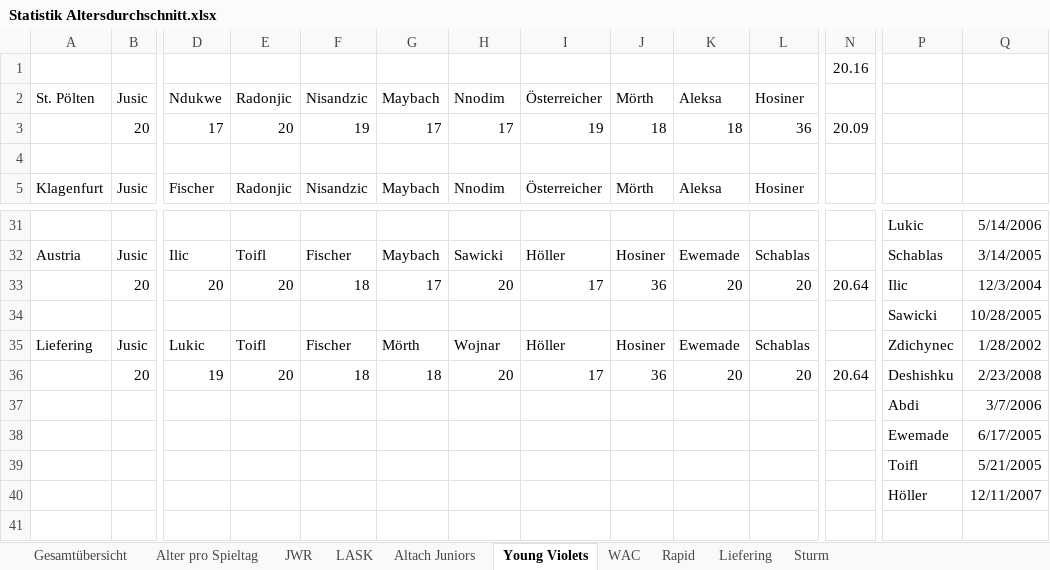
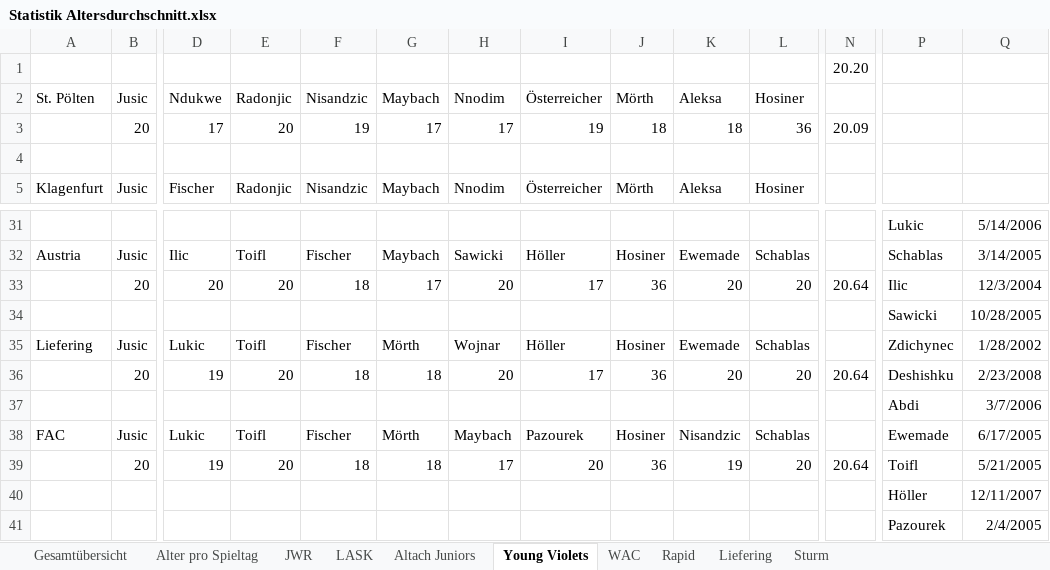
Before and after one commit to mariodemmelbauer/jwr-altersstatistik-dashboard, an Excel workbook: Statistik Altersdurchschnitt.xlsx, sheet Young Violets, drawn as a sheet; only a part is shown, gaps mark what is left out; values as stored, in another font and other column widths than the file's, no borders; charts and pictures not drawn; removed rows and columns are numbered as before the commit, all else as after; rows hold the shown columns only; the diff names each change by its address in the sheet, - before the commit and + after, or states it on an @@ line.

```diff
--- a/Statistik Altersdurchschnitt.xlsx (sheet Young Violets)
+++ b/Statistik Altersdurchschnitt.xlsx (sheet Young Violets)
-N1: 20.16
+N1: 20.20
-row 38:  |  |  |  |  |  |  |  |  |  |  |  | Ewemade | 6/17/2005
-row 39:  |  |  |  |  |  |  |  |  |  |  |  | Toifl | 5/21/2005
+row 38: FAC | Jusic | Lukic | Toifl | Fischer | Mörth | Maybach | Pazourek | Hosiner | Nisandzic | Schablas |  | Ewemade | 6/17/2005
+row 39:  | 20 | 19 | 20 | 18 | 18 | 17 | 20 | 36 | 19 | 20 | 20.64 | Toifl | 5/21/2005
+row 41:  |  |  |  |  |  |  |  |  |  |  |  | Pazourek | 2/4/2005
```
Also changed, not shown: sheet JWR, sheet Liefering, sheet Sturm, sheet WAC, sheet Altach Juniors, sheet LASK, 3 more sheets, charts or pictures.
